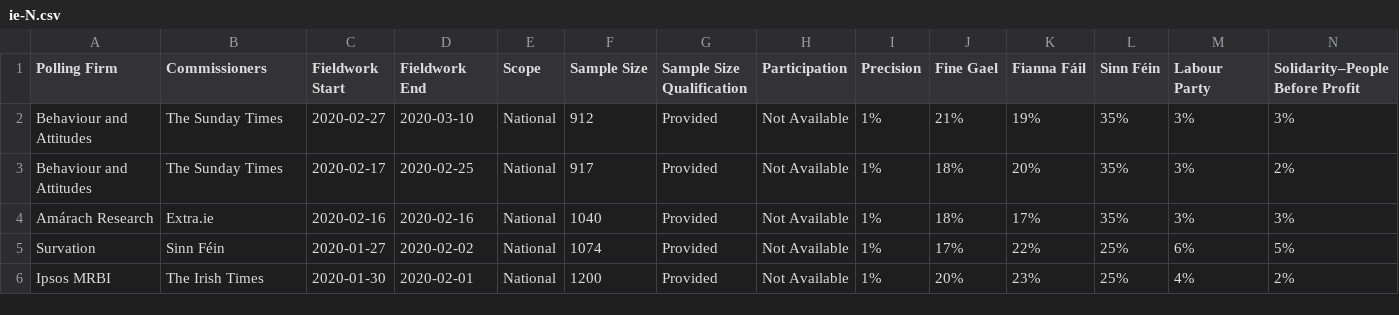
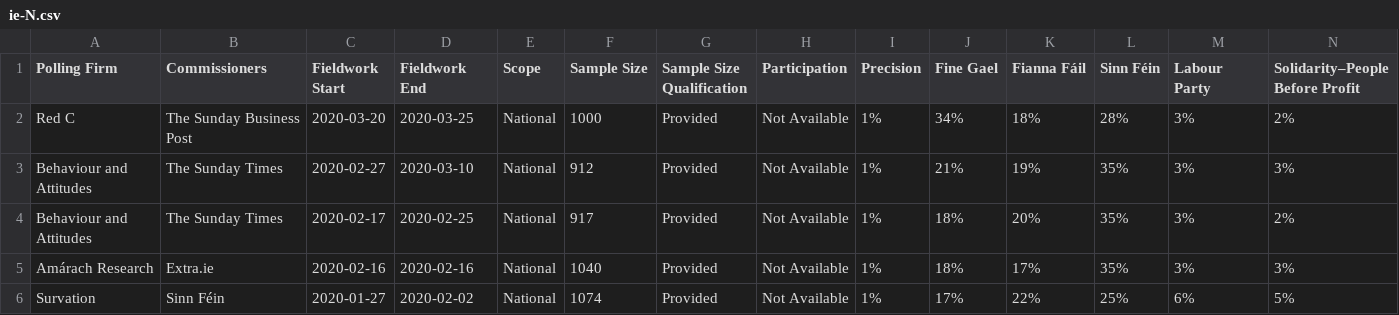
Before and after one commit to filipvanlaenen/eopaod, a CSV file: docs/ie-N.csv, drawn as a sheet; only a part is shown; the shorter side is filled out with more unchanged rows; rows hold the shown columns only; the diff names each change by its address in the sheet, - before the commit and + after, or states it on an @@ line.

```diff
--- a/docs/ie-N.csv
+++ b/docs/ie-N.csv
+row 2: Red C | The Sunday Business Post | 2020-03-20 | 2020-03-25 | National | 1000 | Provided | Not Available | 1% | 34% | 18% | 28% | 3% | 2%
```
Also changed, not shown: docs/de-N.csv, docs/de.csv, 3 other files.
